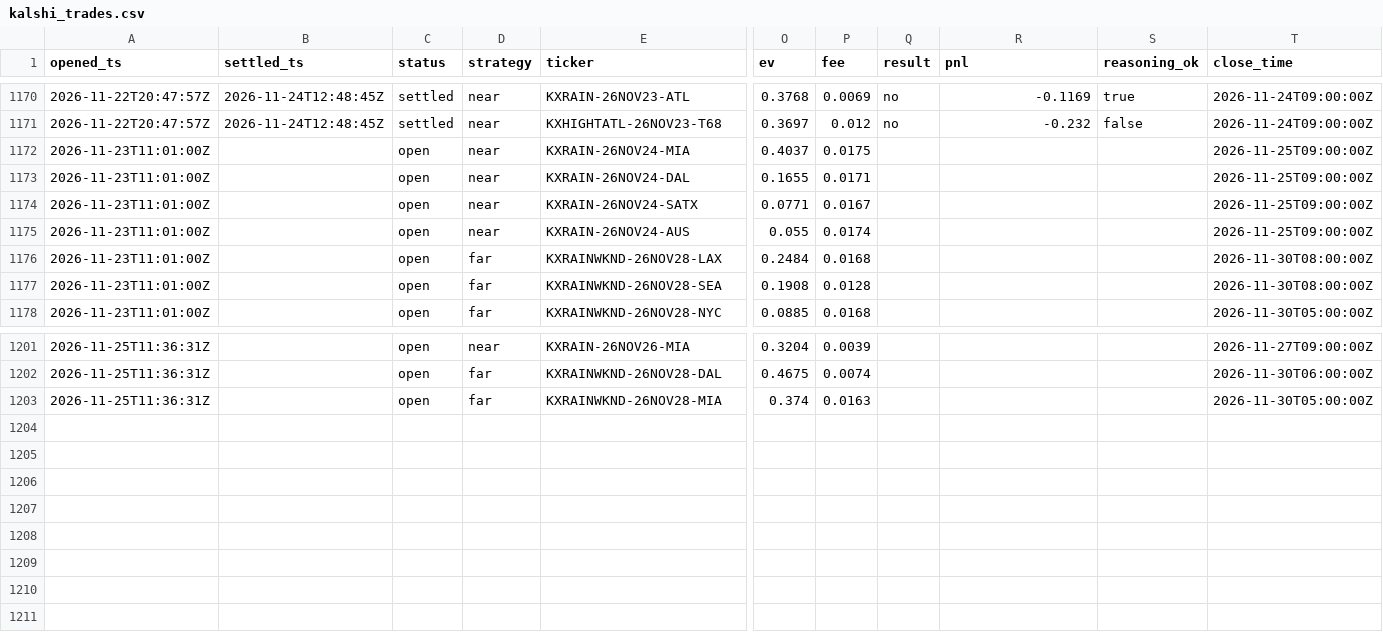
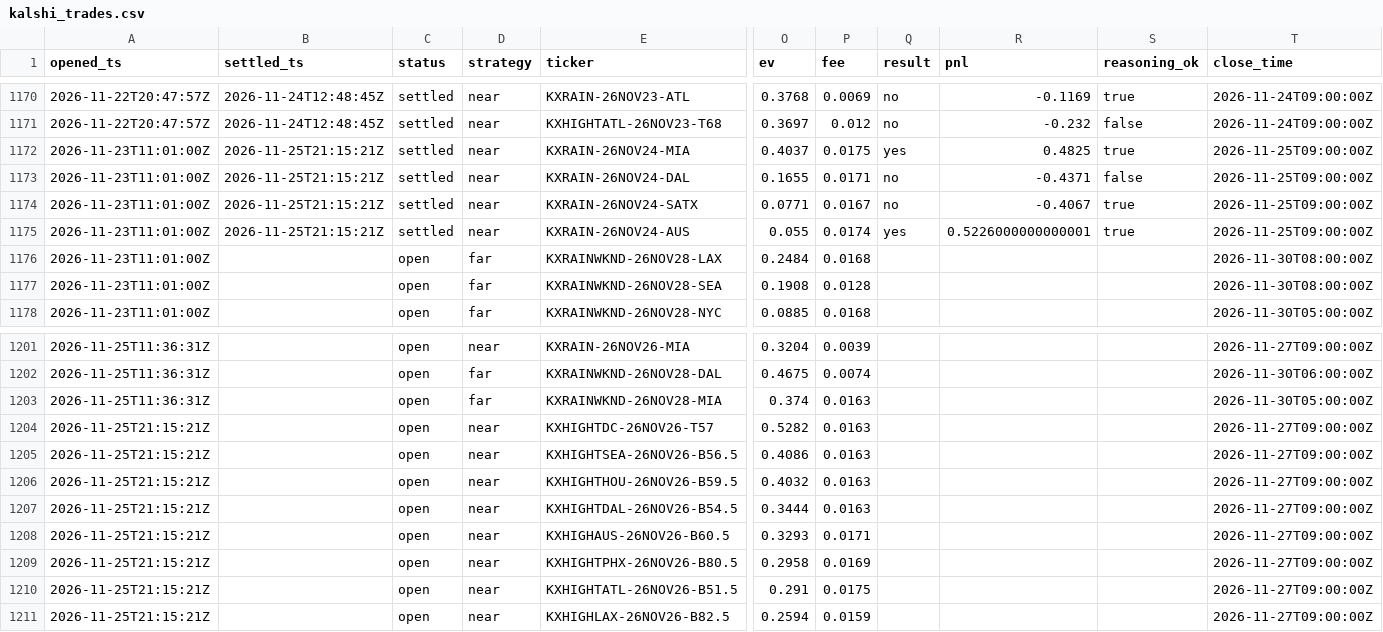
Before and after one commit to JakeA02/EduardoSaverin, a CSV file: data/paper/kalshi_trades.csv, drawn as a sheet; only a part is shown, gaps mark what is left out; rows hold the shown columns only; the diff names each change by its address in the sheet, - before the commit and + after, or states it on an @@ line.

```diff
--- a/data/paper/kalshi_trades.csv
+++ b/data/paper/kalshi_trades.csv
-B1172:B1175 (settled_ts): (empty)
+B1172:B1175 (settled_ts): 2026-11-25T21:15:21Z
-C1172:C1175 (status): open
+C1172:C1175 (status): settled
-Q1172 (result): (empty)
+Q1172 (result): yes
-R1172 (pnl): (empty)
+R1172 (pnl): 0.4825
-S1172 (reasoning_ok): (empty)
+S1172 (reasoning_ok): true
-Q1173:Q1174 (result): (empty)
+Q1173:Q1174 (result): no
-R1173 (pnl): (empty)
+R1173 (pnl): -0.4371
-S1173 (reasoning_ok): (empty)
+S1173 (reasoning_ok): false
-R1174 (pnl): (empty)
+R1174 (pnl): -0.4067
-S1174:S1175 (reasoning_ok): (empty)
+S1174:S1175 (reasoning_ok): true
-Q1175 (result): (empty)
+Q1175 (result): yes
-R1175 (pnl): (empty)
+R1175 (pnl): 0.5226000000000001
+row 1204: 2026-11-25T21:15:21Z |  | open | near | KXHIGHTDC-26NOV26-T57 | 0.5282 | 0.0163 |  |  |  | 2026-11-27T09:00:00Z
+row 1205: 2026-11-25T21:15:21Z |  | open | near | KXHIGHTSEA-26NOV26-B56.5 | 0.4086 | 0.0163 |  |  |  | 2026-11-27T09:00:00Z
+row 1206: 2026-11-25T21:15:21Z |  | open | near | KXHIGHTHOU-26NOV26-B59.5 | 0.4032 | 0.0163 |  |  |  | 2026-11-27T09:00:00Z
+row 1207: 2026-11-25T21:15:21Z |  | open | near | KXHIGHTDAL-26NOV26-B54.5 | 0.3444 | 0.0163 |  |  |  | 2026-11-27T09:00:00Z
+row 1208: 2026-11-25T21:15:21Z |  | open | near | KXHIGHAUS-26NOV26-B60.5 | 0.3293 | 0.0171 |  |  |  | 2026-11-27T09:00:00Z
+row 1209: 2026-11-25T21:15:21Z |  | open | near | KXHIGHTPHX-26NOV26-B80.5 | 0.2958 | 0.0169 |  |  |  | 2026-11-27T09:00:00Z
+row 1210: 2026-11-25T21:15:21Z |  | open | near | KXHIGHTATL-26NOV26-B51.5 | 0.291 | 0.0175 |  |  |  | 2026-11-27T09:00:00Z
+row 1211: 2026-11-25T21:15:21Z |  | open | near | KXHIGHLAX-26NOV26-B82.5 | 0.2594 | 0.0159 |  |  |  | 2026-11-27T09:00:00Z
```
Also changed, not shown: data/eia/actuals.csv, data/paper/trades.csv, 7 other files.
